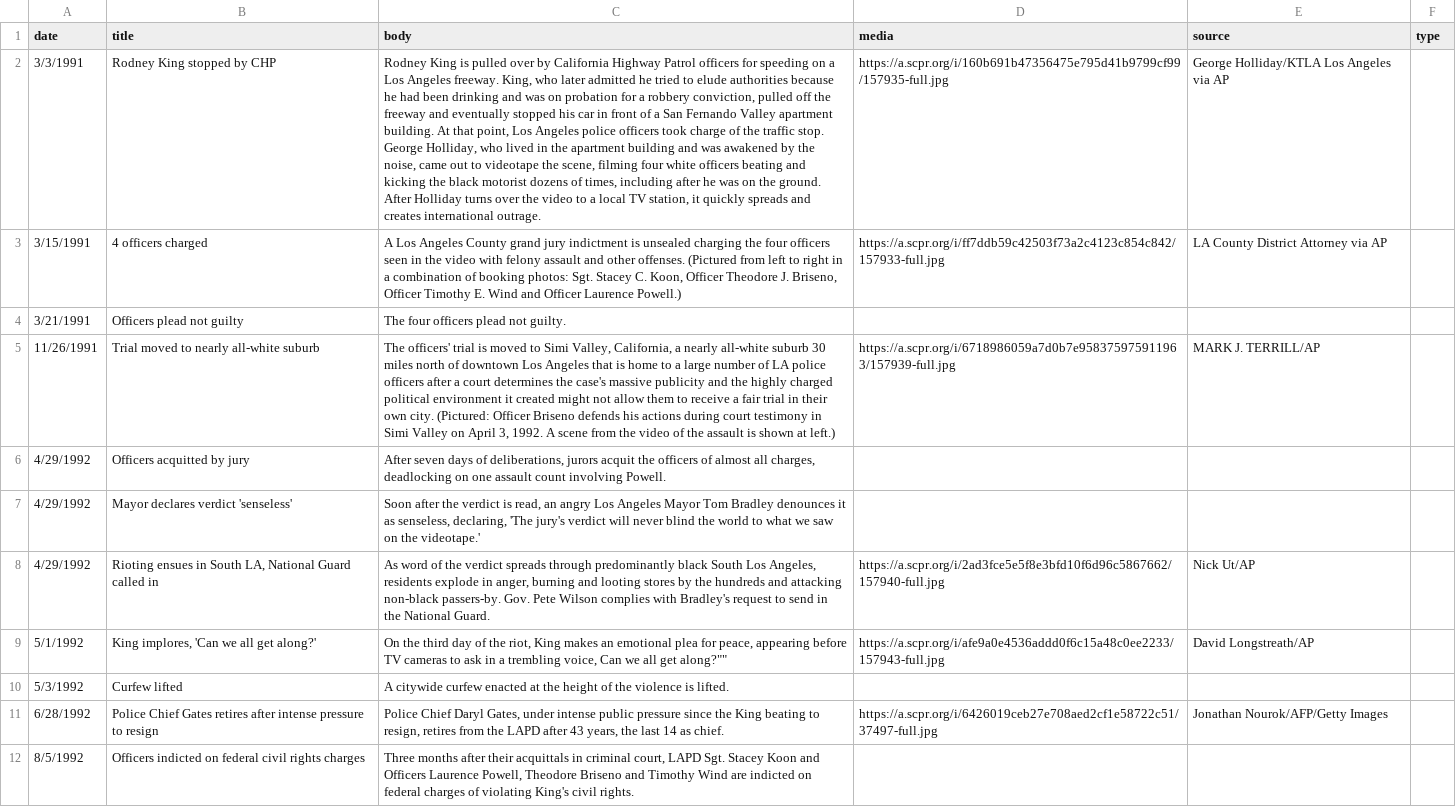
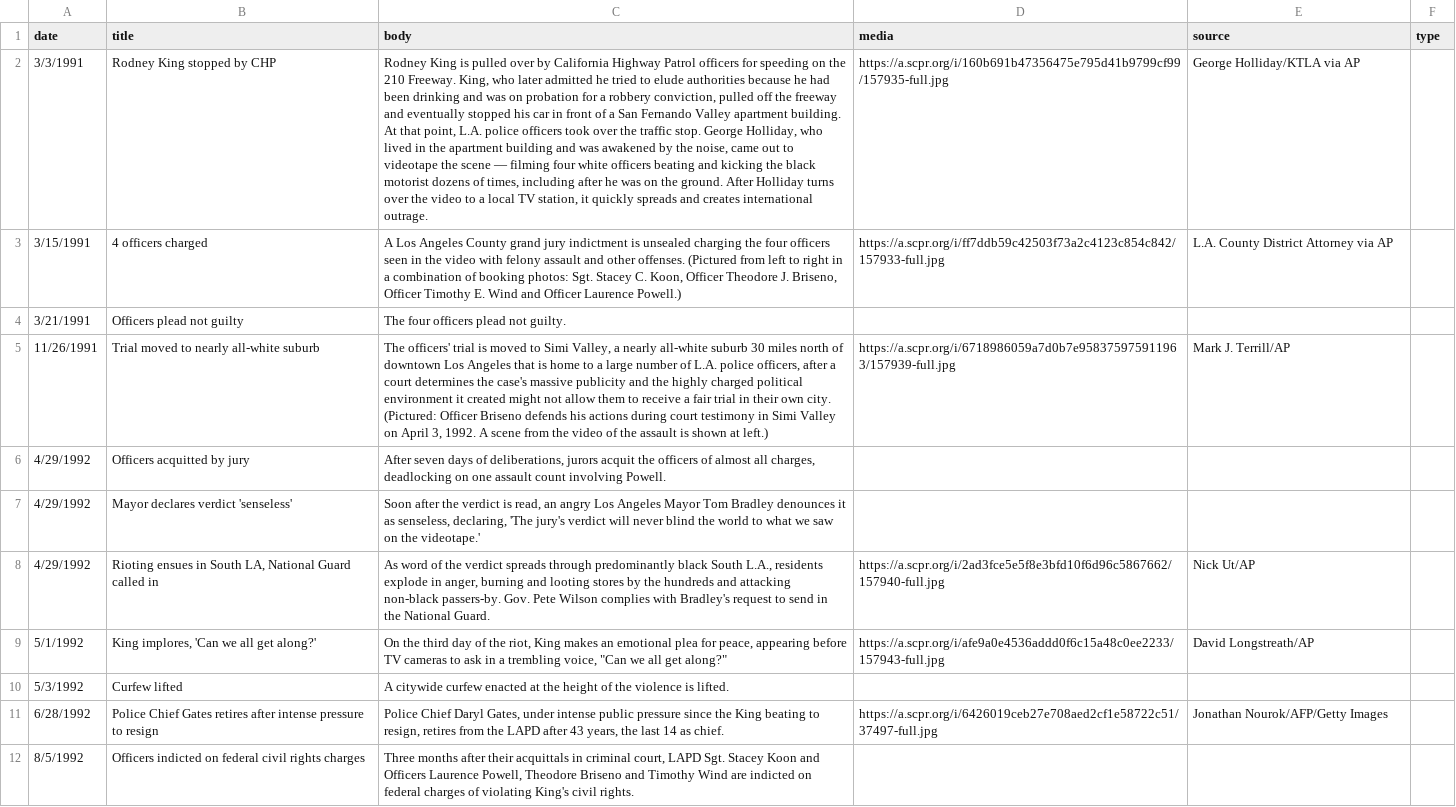
Before and after one commit to SCPR/static-projects, a CSV file: timelines/la-riots-25-years-later/la-riots-25-years-later.csv, drawn as a sheet; only a part is shown; the diff covers the shown part only; the diff names each change by its address in the sheet, - before the commit and + after, or states it on an @@ line.

```diff
--- a/timelines/la-riots-25-years-later/la-riots-25-years-later.csv
+++ b/timelines/la-riots-25-years-later/la-riots-25-years-later.csv
-C2 (body): …speeding on a Los Angeles freeway. King, who later admitted he tried to elude authorities because he had been drinking and was on probation for a robbery conviction, pulled off the freeway and eventually stopped his car in front of a San Fernando Valley apartment building. At that point, Los Angeles police officers took charge of the traffic stop. George Holliday, who lived in the apartment building and was awakened by the noise, came out to videotape the scene, filming four…
+C2 (body): …speeding on the 210 Freeway. King, who later admitted he tried to elude authorities because he had been drinking and was on probation for a robbery conviction, pulled off the freeway and eventually stopped his car in front of a San Fernando Valley apartment building. At that point, L.A. police officers took over the traffic stop. George Holliday, who lived in the apartment building and was awakened by the noise, came out to videotape the scene — filming four…
-E2 (source): George Holliday/KTLA Los Angeles via AP
+E2 (source): George Holliday/KTLA via AP
-E3 (source): LA County District Attorney via AP
+E3 (source): L.A. County District Attorney via AP
-C5 (body): …Simi Valley, California, a nearly all-white suburb 30 miles north of downtown Los Angeles that is home to a large number of LA police officers after a…
+C5 (body): …Simi Valley, a nearly all-white suburb 30 miles north of downtown Los Angeles that is home to a large number of L.A. police officers, after a…
-E5 (source): MARK J. TERRILL/AP
+E5 (source): Mark J. Terrill/AP
-C8 (body): …black South Los Angeles, residents explode…
+C8 (body): …black South L.A., residents explode…
-C9 (body): …trembling voice, Can we all get along?""
+C9 (body): …trembling voice, "Can we all get along?"
```
Also changed, not shown: 5 edited cells elsewhere in this file.
